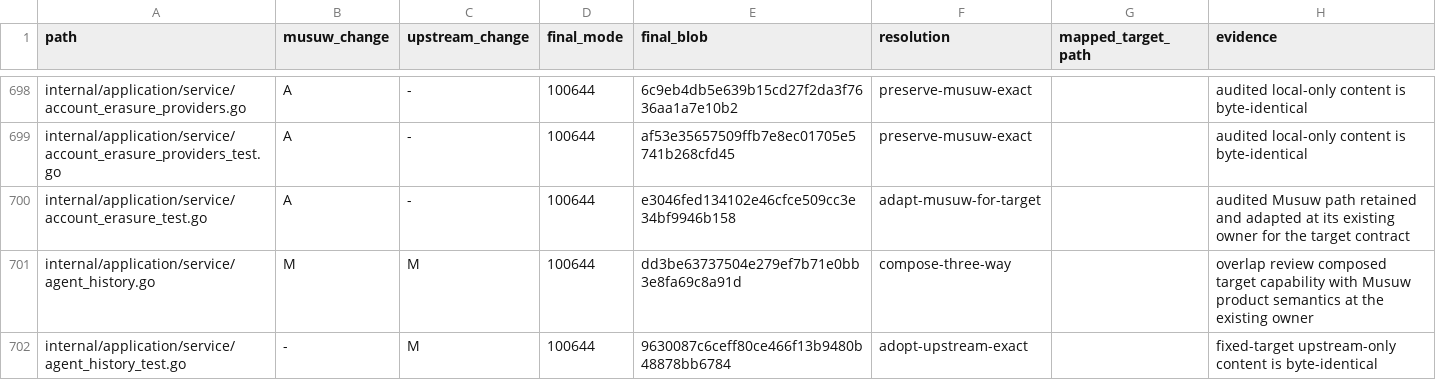
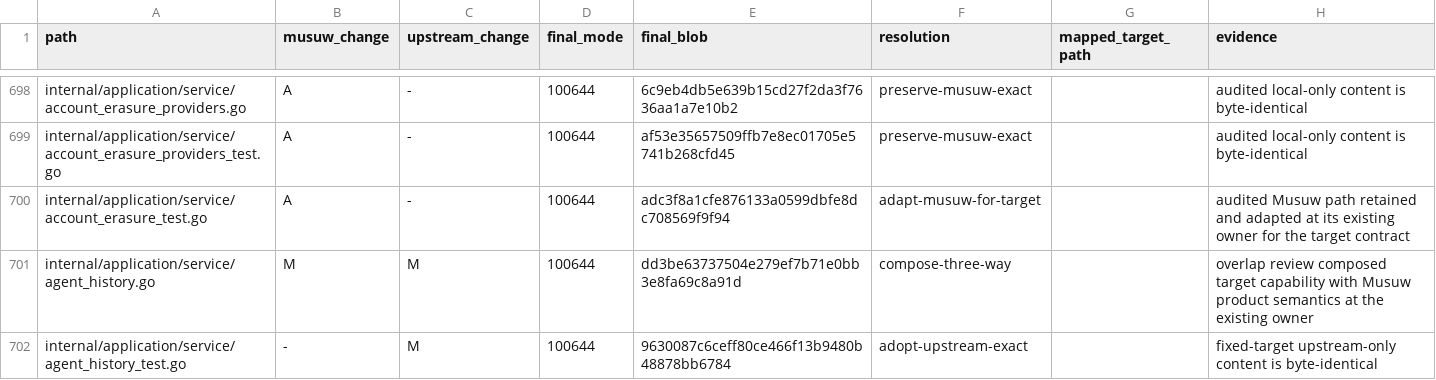
Before and after one commit to estromeglovettgen-coder/musuw, a TSV file: third_party/weknora/upgrades/81142df/resolution-ledger.tsv, drawn as a sheet; only a part is shown, gaps mark what is left out.

```diff
--- a/third_party/weknora/upgrades/81142df/resolution-ledger.tsv
+++ b/third_party/weknora/upgrades/81142df/resolution-ledger.tsv
@@ -699,3 +699,3 @@ internal/application/service/account_erasure_providers.go	A	-	100644	6c9eb4db5e6
 internal/application/service/account_erasure_providers_test.go	A	-	100644	af53e35657509ffb7e8ec01705e5741b268cfd45	preserve-musuw-exact		audited local-only content is byte-identical
-internal/application/service/account_erasure_test.go	A	-	100644	e3046fed134102e46cfce509cc3e34bf9946b158	adapt-musuw-for-target		audited Musuw path retained and adapted at its existing owner for the target contract
+internal/application/service/account_erasure_test.go	A	-	100644	adc3f8a1cfe876133a0599dbfe8dc708569f9f94	adapt-musuw-for-target		audited Musuw path retained and adapted at its existing owner for the target contract
 internal/application/service/agent_history.go	M	M	100644	dd3be63737504e279ef7b71e0bb3e8fa69c8a91d	compose-three-way		overlap review composed target capability with Musuw product semantics at the existing owner
```
Also changed, not shown: 1 other file.
